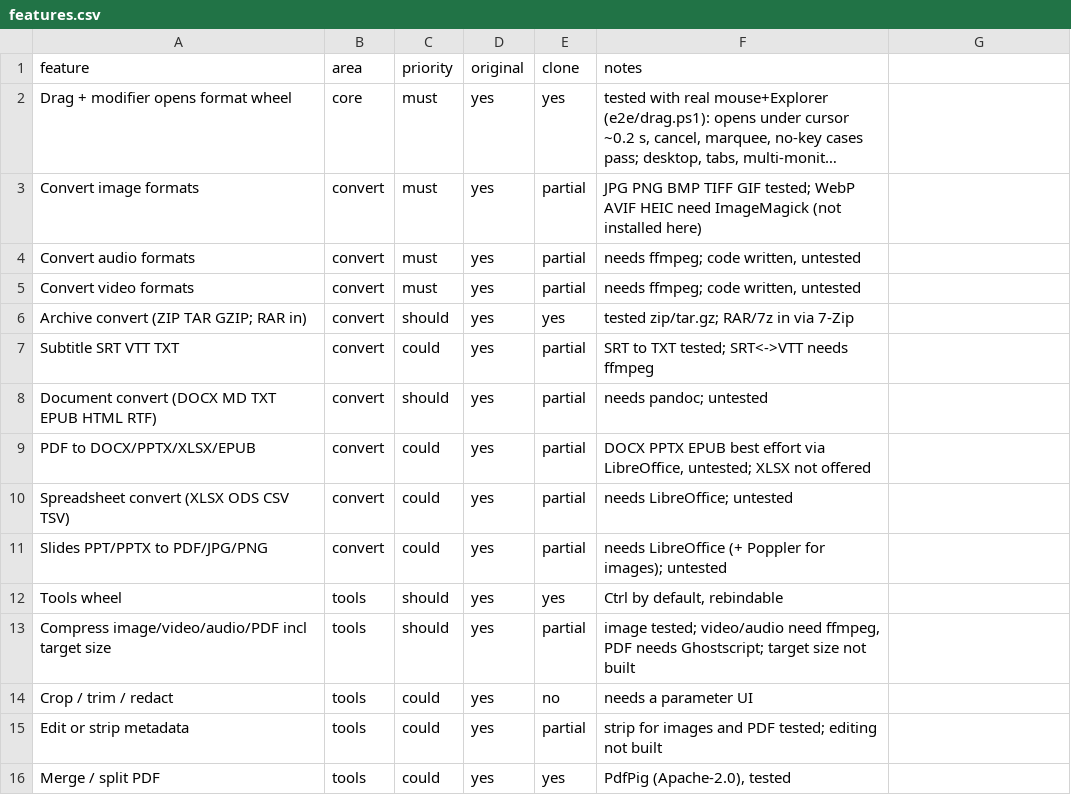
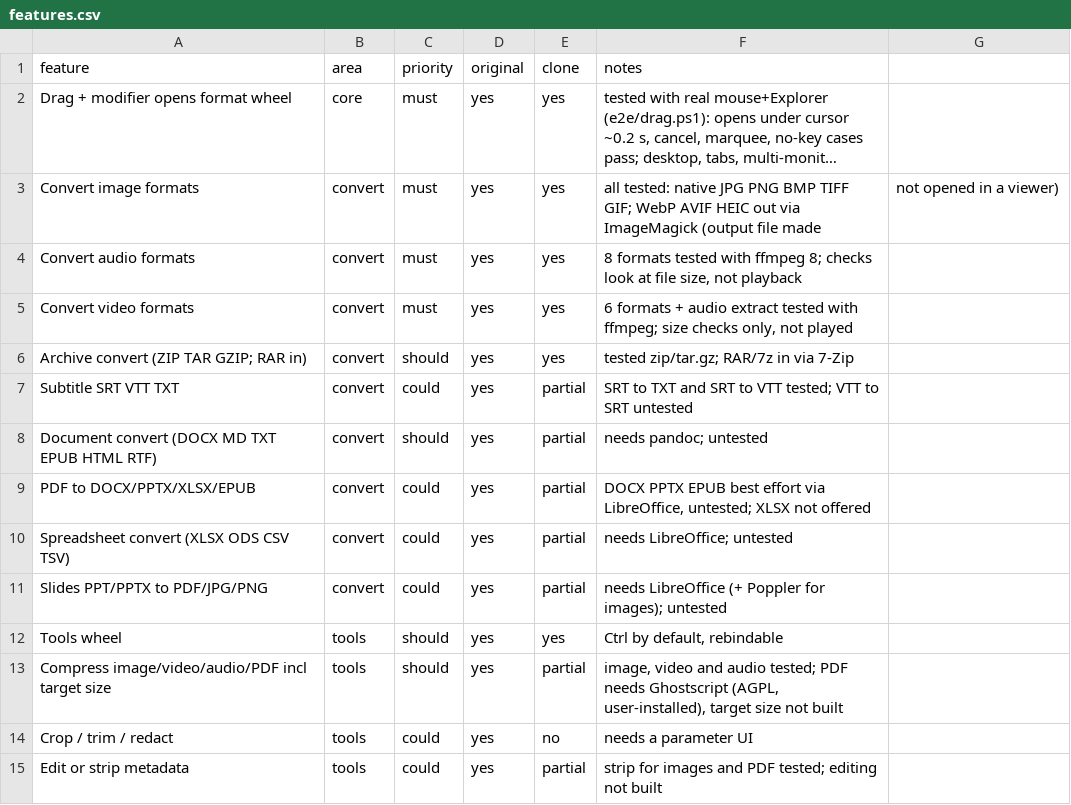
Before and after one commit to andrewsavio/DropWheel, a CSV file: replica/features.csv, drawn as a sheet; only a part is shown; the shorter side is filled out with more unchanged rows; long unchanged cells end in …; the diff names each change by its address in the sheet, - before the commit and + after, or states it on an @@ line.

Commit message:
test: run ffmpeg and ImageMagick paths for real; fix error-message regression

```diff
--- a/replica/features.csv
+++ b/replica/features.csv
-E3:E5 (clone): partial
+E3:E5 (clone): yes
-F3 (notes): JPG PNG BMP TIFF GIF tested; WebP AVIF HEIC need ImageMagick (not installed here)
+F3 (notes): all tested: native JPG PNG BMP TIFF GIF; WebP AVIF HEIC out via ImageMagick (output file made
-G3: (empty)
+G3: not opened in a viewer)
-F4 (notes): needs ffmpeg; code written, untested
+F4 (notes): 8 formats tested with ffmpeg 8; checks look at file size, not playback
-F5 (notes): needs ffmpeg; code written, untested
+F5 (notes): 6 formats + audio extract tested with ffmpeg; size checks only, not played
-F7 (notes): …to TXT tested; SRT<->VTT needs ffmpeg
+F7 (notes): …to TXT and SRT to VTT tested; VTT to SRT untested
-F13 (notes): image tested; video/audio need ffmpeg, PDF needs Ghostscript; target size…
+F13 (notes): image, video and audio tested; PDF needs Ghostscript (AGPL, user-installed), target size…
```
Also changed, not shown: 4 other files.
